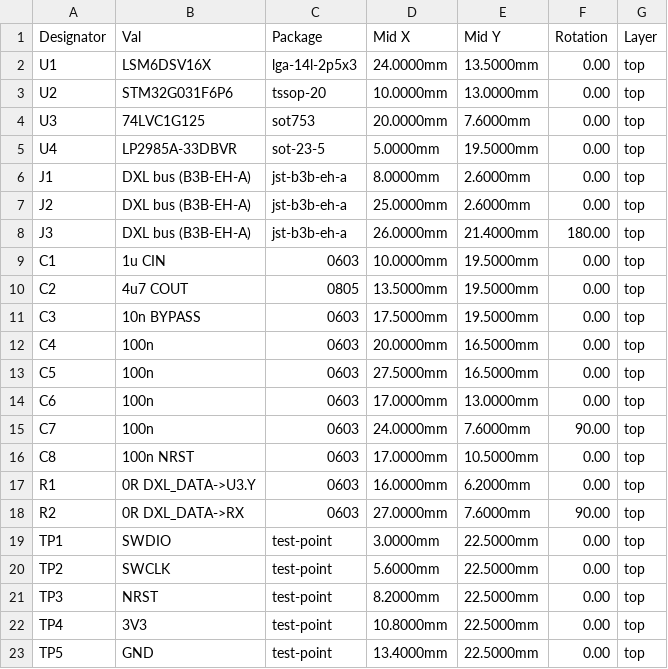
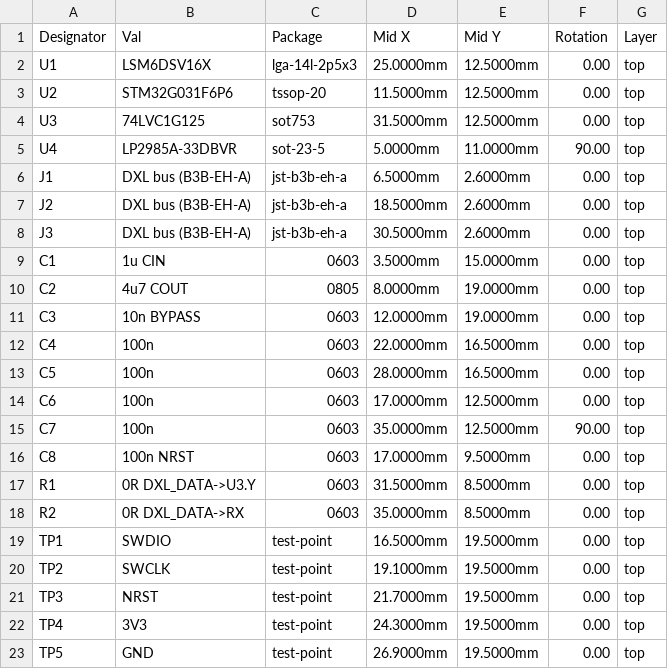
Before and after one commit to Leif-Rydenfalk/microduck, a CSV file: electronics/imu-to-dxl/out/fab/microduck_imu_to_dxl-positions.csv, drawn as a sheet.

```diff
--- a/electronics/imu-to-dxl/out/fab/microduck_imu_to_dxl-positions.csv
+++ b/electronics/imu-to-dxl/out/fab/microduck_imu_to_dxl-positions.csv
@@ -1,23 +1,23 @@
 Designator,Val,Package,Mid X,Mid Y,Rotation,Layer
-U1,LSM6DSV16X,lga-14l-2p5x3,24.0000mm,13.5000mm,0.00,top
-U2,STM32G031F6P6,tssop-20,10.0000mm,13.0000mm,0.00,top
-U3,74LVC1G125,sot753,20.0000mm,7.6000mm,0.00,top
-U4,LP2985A-33DBVR,sot-23-5,5.0000mm,19.5000mm,0.00,top
-J1,DXL bus (B3B-EH-A),jst-b3b-eh-a,8.0000mm,2.6000mm,0.00,top
-J2,DXL bus (B3B-EH-A),jst-b3b-eh-a,25.0000mm,2.6000mm,0.00,top
-J3,DXL bus (B3B-EH-A),jst-b3b-eh-a,26.0000mm,21.4000mm,180.00,top
-C1,1u CIN,0603,10.0000mm,19.5000mm,0.00,top
-C2,4u7 COUT,0805,13.5000mm,19.5000mm,0.00,top
-C3,10n BYPASS,0603,17.5000mm,19.5000mm,0.00,top
-C4,100n,0603,20.0000mm,16.5000mm,0.00,top
-C5,100n,0603,27.5000mm,16.5000mm,0.00,top
-C6,100n,0603,17.0000mm,13.0000mm,0.00,top
-C7,100n,0603,24.0000mm,7.6000mm,90.00,top
-C8,100n NRST,0603,17.0000mm,10.5000mm,0.00,top
-R1,0R DXL_DATA->U3.Y,0603,16.0000mm,6.2000mm,0.00,top
-R2,0R DXL_DATA->RX,0603,27.0000mm,7.6000mm,90.00,top
-TP1,SWDIO,test-point,3.0000mm,22.5000mm,0.00,top
-TP2,SWCLK,test-point,5.6000mm,22.5000mm,0.00,top
-TP3,NRST,test-point,8.2000mm,22.5000mm,0.00,top
-TP4,3V3,test-point,10.8000mm,22.5000mm,0.00,top
-TP5,GND,test-point,13.4000mm,22.5000mm,0.00,top
+U1,LSM6DSV16X,lga-14l-2p5x3,25.0000mm,12.5000mm,0.00,top
+U2,STM32G031F6P6,tssop-20,11.5000mm,12.5000mm,0.00,top
+U3,74LVC1G125,sot753,31.5000mm,12.5000mm,0.00,top
+U4,LP2985A-33DBVR,sot-23-5,5.0000mm,11.0000mm,90.00,top
+J1,DXL bus (B3B-EH-A),jst-b3b-eh-a,6.5000mm,2.6000mm,0.00,top
+J2,DXL bus (B3B-EH-A),jst-b3b-eh-a,18.5000mm,2.6000mm,0.00,top
+J3,DXL bus (B3B-EH-A),jst-b3b-eh-a,30.5000mm,2.6000mm,0.00,top
+C1,1u CIN,0603,3.5000mm,15.0000mm,0.00,top
+C2,4u7 COUT,0805,8.0000mm,19.0000mm,0.00,top
+C3,10n BYPASS,0603,12.0000mm,19.0000mm,0.00,top
+C4,100n,0603,22.0000mm,16.5000mm,0.00,top
+C5,100n,0603,28.0000mm,16.5000mm,0.00,top
+C6,100n,0603,17.0000mm,12.5000mm,0.00,top
+C7,100n,0603,35.0000mm,12.5000mm,90.00,top
+C8,100n NRST,0603,17.0000mm,9.5000mm,0.00,top
+R1,0R DXL_DATA->U3.Y,0603,31.5000mm,8.5000mm,0.00,top
+R2,0R DXL_DATA->RX,0603,35.0000mm,8.5000mm,0.00,top
+TP1,SWDIO,test-point,16.5000mm,19.5000mm,0.00,top
+TP2,SWCLK,test-point,19.1000mm,19.5000mm,0.00,top
+TP3,NRST,test-point,21.7000mm,19.5000mm,0.00,top
+TP4,3V3,test-point,24.3000mm,19.5000mm,0.00,top
+TP5,GND,test-point,26.9000mm,19.5000mm,0.00,top
```
Also changed, not shown: 19 other files.
